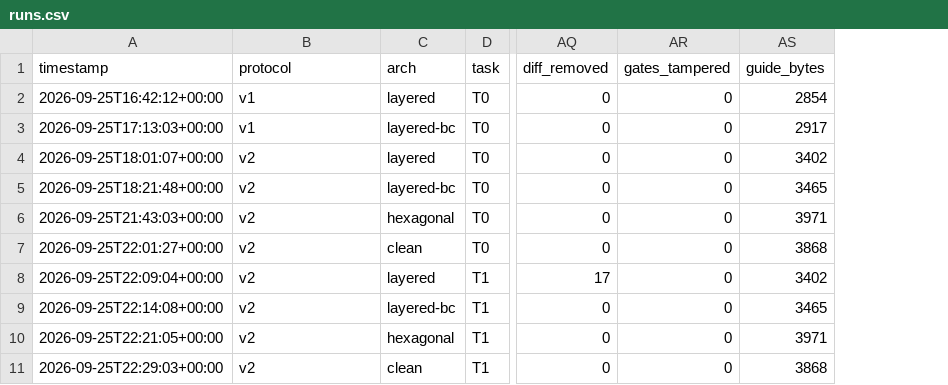
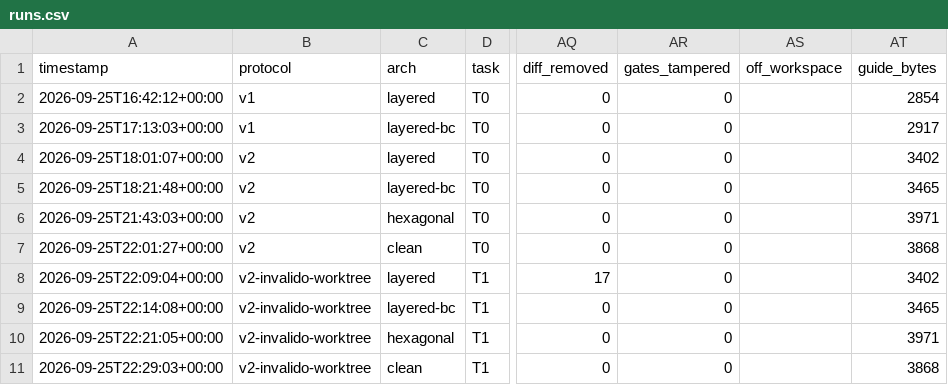
Before and after one commit to leoferolive/eval-arqs, a CSV file: results/runs.csv, drawn as a sheet; only a part is shown, gaps mark what is left out; the diff names each change by its address in the sheet, - before the commit and + after, or states it on an @@ line.

```diff
--- a/results/runs.csv
+++ b/results/runs.csv
+column AS (off_workspace), empty
-B8:B11 (protocol): v2
+B8:B11 (protocol): v2-invalido-worktree
```
Also changed, not shown: 3 other files.
